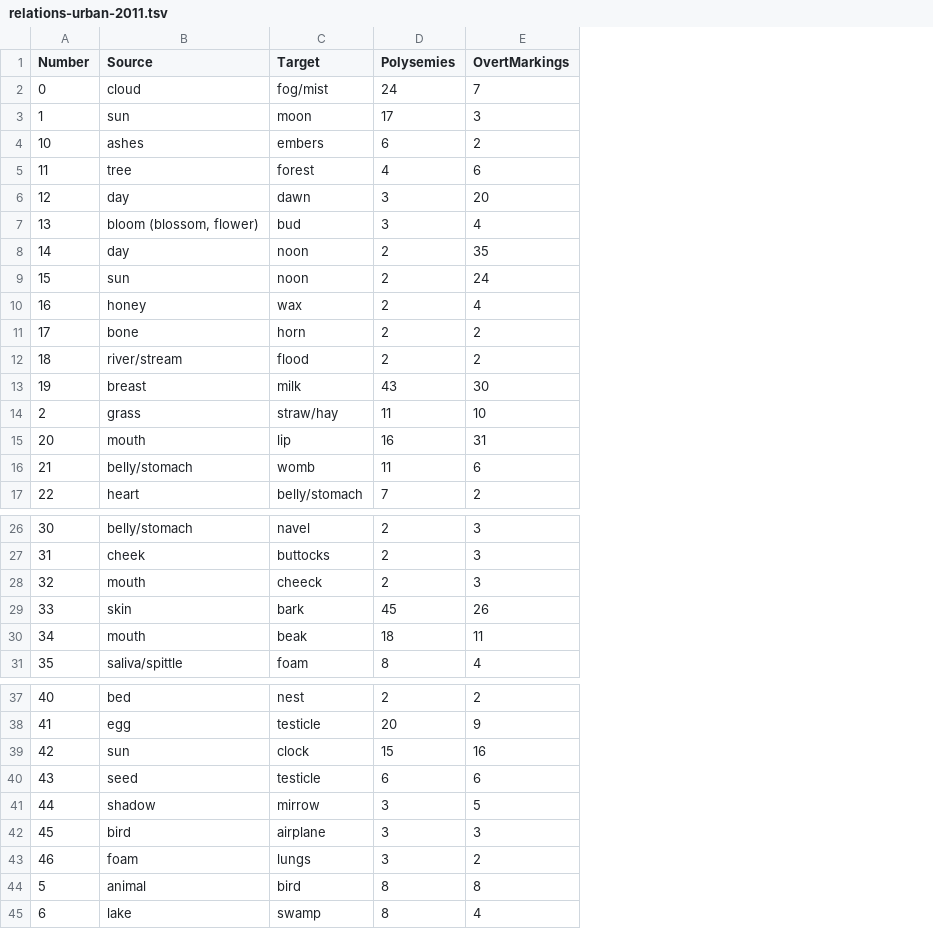
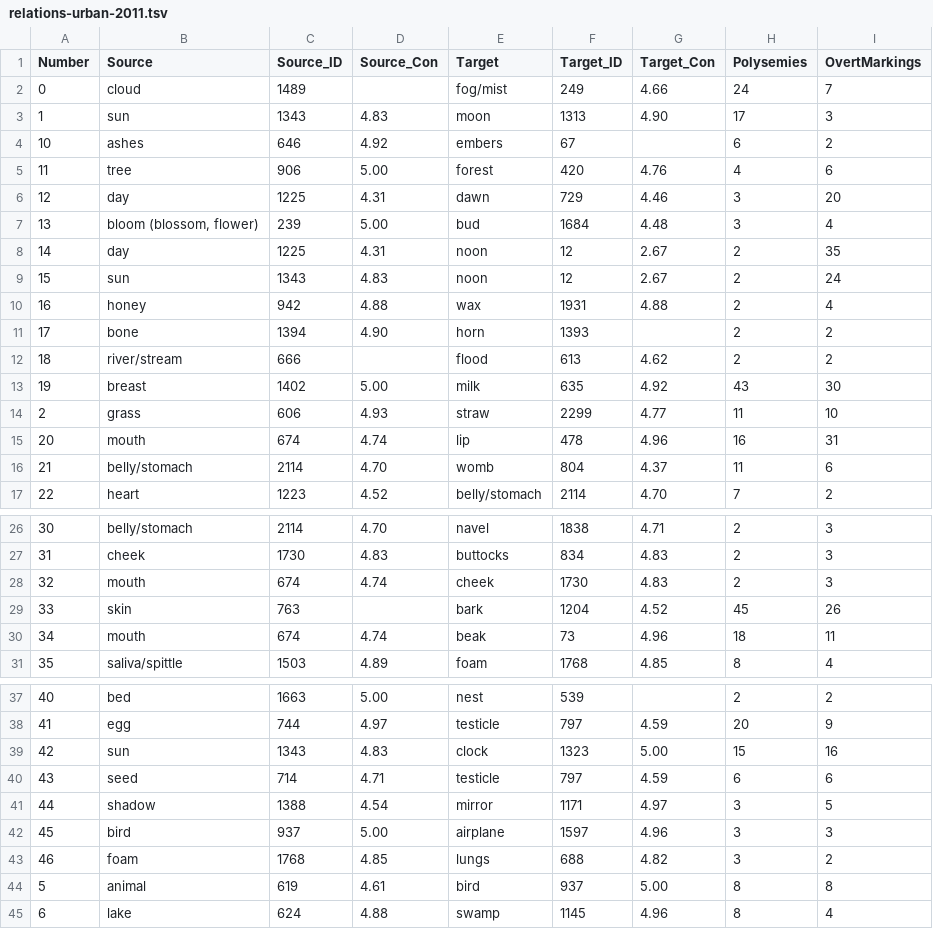
Before and after one commit to calc-project/dirsem, a TSV file: relations-urban-2011.tsv, drawn as a sheet; only a part is shown, gaps mark what is left out; addresses are those after the commit; the diff names each change by its address in the sheet, - before the commit and + after, or states it on an @@ line.

```diff
--- a/relations-urban-2011.tsv
+++ b/relations-urban-2011.tsv
+column C (Source_ID), rows 2-17: 1489 | 1343 | 646 | 906 | 1225 | 239 | 1225 | 1343 | 942 | 1394 | 666 | 1402 | 606 | 674 | 2114 | 1223; rows 26-31: 2114 | 1730 | 674 | 763 | 674 | 1503; rows 37-45: 1663 | 744 | 1343 | 714 | 1388 | 937 | 1768 | 619 | 624
+column D (Source_Con), rows 3-17: 4.83 | 4.92 | 5.00 | 4.31 | 5.00 | 4.31 | 4.83 | 4.88 | 4.90 |  | 5.00 | 4.93 | 4.74 | 4.70 | 4.52; rows 26-31: 4.70 | 4.83 | 4.74 |  | 4.74 | 4.89; rows 37-45: 5.00 | 4.97 | 4.83 | 4.71 | 4.54 | 5.00 | 4.85 | 4.61 | 4.88
+column F (Target_ID), rows 2-17: 249 | 1313 | 67 | 420 | 729 | 1684 | 12 | 12 | 1931 | 1393 | 613 | 635 | 2299 | 478 | 804 | 2114; rows 26-31: 1838 | 834 | 1730 | 1204 | 73 | 1768; rows 37-45: 539 | 797 | 1323 | 797 | 1171 | 1597 | 688 | 937 | 1145
+column G (Target_Con), rows 2-17: 4.66 | 4.90 |  | 4.76 | 4.46 | 4.48 | 2.67 | 2.67 | 4.88 |  | 4.62 | 4.92 | 4.77 | 4.96 | 4.37 | 4.70; rows 26-31: 4.71 | 4.83 | 4.83 | 4.52 | 4.96 | 4.85; rows 38-45: 4.59 | 5.00 | 4.59 | 4.97 | 4.96 | 4.82 | 5.00 | 4.96
-E14 (Target): straw/hay
+E14 (Target): straw
-E28 (Target): cheeck
+E28 (Target): cheek
-E41 (Target): mirrow
+E41 (Target): mirror
```
Also changed, not shown: 2 other files.
